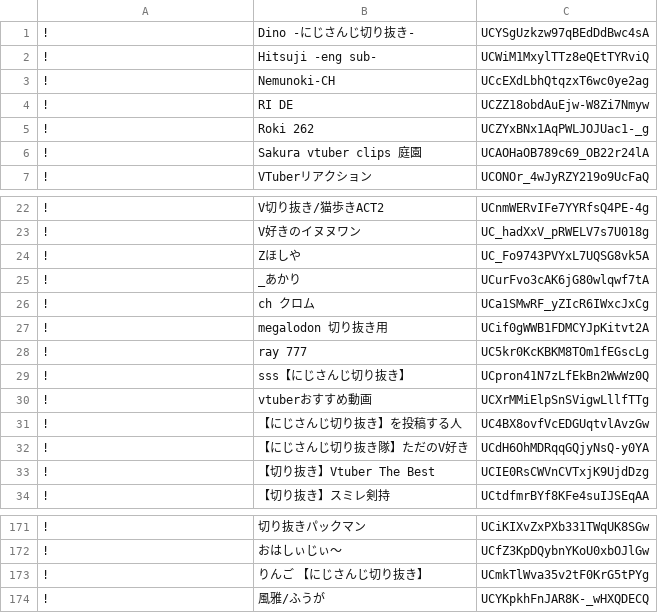
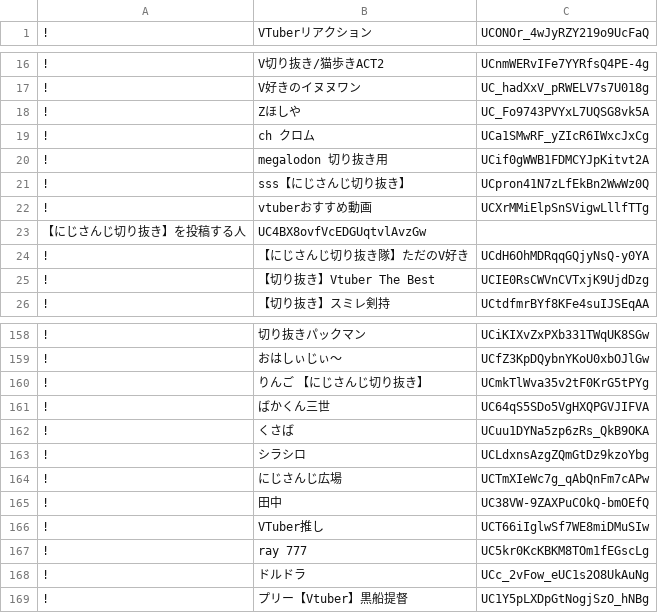
Before and after one commit to aods1004/my-dict, a TSV file: data/youtube_nijisanji_channel_noload.tsv, drawn as a sheet; only a part is shown, gaps mark what is left out; the diff covers the shown part only.

```diff
--- a/data/youtube_nijisanji_channel_noload.tsv
+++ b/data/youtube_nijisanji_channel_noload.tsv
@@ -1,7 +1 @@
-!	Dino -にじさんじ切り抜き-	UCYSgUzkzw97qBEdDdBwc4sA
-!	Hitsuji -eng sub-	UCWiM1MxylTTz8eQEtTYRviQ
-!	Nemunoki-CH	UCcEXdLbhQtqzxT6wc0ye2ag
-!	RI DE	UCZZ18obdAuEjw-W8Zi7Nmyw
-!	Roki 262	UCZYxBNx1AqPWLJOJUac1-_g
-!	Sakura vtuber clips 庭園	UCAOHaOB789c69_OB22r24lA
 !	VTuberリアクション	UCONOr_4wJyRZY219o9UcFaQ
@@ -24,9 +18,7 @@
 !	Zほしや	UC_Fo9743PVYxL7UQSG8vk5A
-!	_あかり	UCurFvo3cAK6jG80wlqwf7tA
 !	ch クロム	UCa1SMwRF_yZIcR6IWxcJxCg
 !	megalodon 切り抜き用	UCif0gWWB1FDMCYJpKitvt2A
-!	ray 777	UC5kr0KcKBKM8TOm1fEGscLg
 !	sss【にじさんじ切り抜き】	UCpron41N7zLfEkBn2WwWz0Q
 !	vtuberおすすめ動画	UCXrMMiElpSnSVigwLllfTTg
-!	【にじさんじ切り抜き】を投稿する人	UC4BX8ovfVcEDGUqtvlAvzGw
+【にじさんじ切り抜き】を投稿する人	UC4BX8ovfVcEDGUqtvlAvzGw
 !	【にじさんじ切り抜き隊】ただのV好き	UCdH6OhMDRqqGQjyNsQ-y0YA
@@ -173,2 +160,10 @@
 !	りんご 【にじさんじ切り抜き】	UCmkTlWva35v2tF0KrG5tPYg
-!	風雅/ふうが	UCYKpkhFnJAR8K-_wHXQDECQ
+!	ばかくん三世	UC64qS5SDo5VgHXQPGVJIFVA
+!	くさば	UCuu1DYNa5zp6zRs_QkB9OKA
+!	シラシロ	UCLdxnsAzgZQmGtDz9kzoYbg
+!	にじさんじ広場	UCTmXIeWc7g_qAbQnFm7cAPw
+!	田中	UC38VW-9ZAXPuCOkQ-bmOEfQ
+!	VTuber推し	UCT66iIglwSf7WE8miDMuSIw
+!	ray 777	UC5kr0KcKBKM8TOm1fEGscLg
+!	ドルドラ	UCc_2vFow_eUC1s2O8UkAuNg
+!	プリー【Vtuber】黒船提督	UC1Y5pLXDpGtNogjSzO_hNBg
```
Also changed, not shown: 5 removed rows and 1 edited cell elsewhere in this file, data/exclude_url.tsv, data/hatebu_noun_list.tsv, 35 other files.
